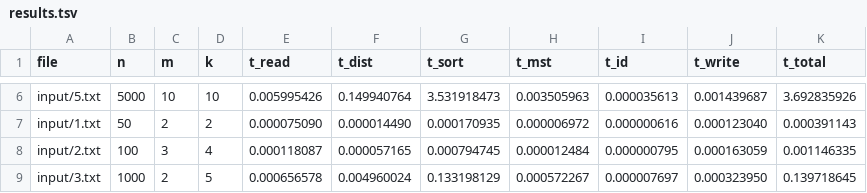
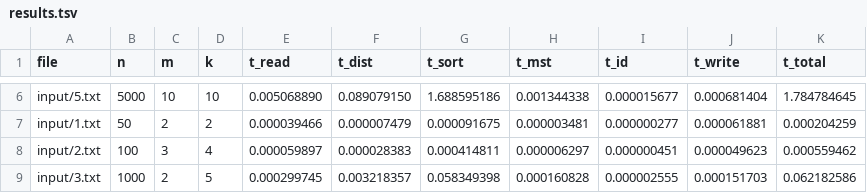
Before and after one commit to EmillyNeves/TBO_Trabalho_1, a TSV file: bench/results.tsv, drawn as a sheet; only a part is shown, gaps mark what is left out; the diff covers the shown part only; the diff names each change by its address in the sheet, - before the commit and + after, or states it on an @@ line.

```diff
--- a/bench/results.tsv
+++ b/bench/results.tsv
-E6 (t_read): 0.005995426
+E6 (t_read): 0.005068890
-F6 (t_dist): 0.149940764
+F6 (t_dist): 0.089079150
-G6 (t_sort): 3.531918473
+G6 (t_sort): 1.688595186
-H6 (t_mst): 0.003505963
+H6 (t_mst): 0.001344338
-I6 (t_id): 0.000035613
+I6 (t_id): 0.000015677
-J6 (t_write): 0.001439687
+J6 (t_write): 0.000681404
-K6 (t_total): 3.692835926
+K6 (t_total): 1.784784645
-E7 (t_read): 0.000075090
+E7 (t_read): 0.000039466
-F7 (t_dist): 0.000014490
+F7 (t_dist): 0.000007479
-G7 (t_sort): 0.000170935
+G7 (t_sort): 0.000091675
-H7 (t_mst): 0.000006972
+H7 (t_mst): 0.000003481
-I7 (t_id): 0.000000616
+I7 (t_id): 0.000000277
-J7 (t_write): 0.000123040
+J7 (t_write): 0.000061881
-K7 (t_total): 0.000391143
+K7 (t_total): 0.000204259
-E8 (t_read): 0.000118087
+E8 (t_read): 0.000059897
-F8 (t_dist): 0.000057165
+F8 (t_dist): 0.000028383
-G8 (t_sort): 0.000794745
+G8 (t_sort): 0.000414811
-H8 (t_mst): 0.000012484
+H8 (t_mst): 0.000006297
-I8 (t_id): 0.000000795
+I8 (t_id): 0.000000451
-J8 (t_write): 0.000163059
+J8 (t_write): 0.000049623
-K8 (t_total): 0.001146335
+K8 (t_total): 0.000559462
-E9 (t_read): 0.000656578
+E9 (t_read): 0.000299745
-F9 (t_dist): 0.004960024
+F9 (t_dist): 0.003218357
-G9 (t_sort): 0.133198129
+G9 (t_sort): 0.058349398
-H9 (t_mst): 0.000572267
+H9 (t_mst): 0.000160828
-I9 (t_id): 0.000007697
+I9 (t_id): 0.000002555
-J9 (t_write): 0.000323950
+J9 (t_write): 0.000151703
-K9 (t_total): 0.139718645
+K9 (t_total): 0.062182586
```
Also changed, not shown: 147 edited cells elsewhere in this file, 2 other files.
